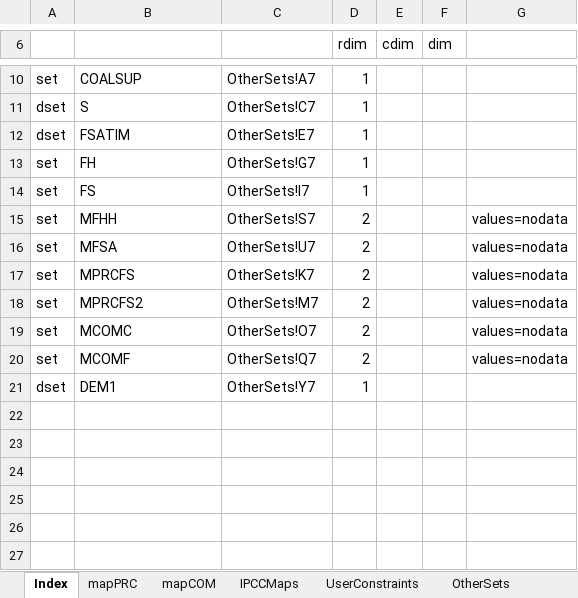
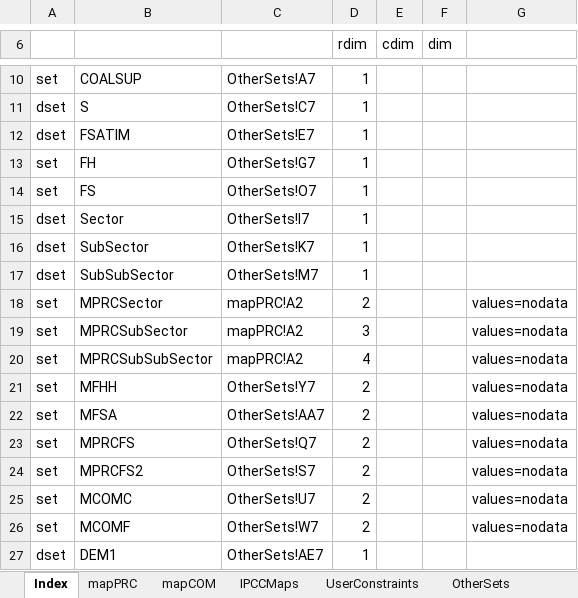
Before and after one commit to brunomerven/SATIMGE, an Excel workbook: SetsAndMaps/SetsAndMaps.xlsm, sheet Index, drawn as a sheet; only a part is shown, gaps mark what is left out; values as stored, in another font and other column widths than the file's, no borders; addresses are those after the commit; the diff names each change by its address in the sheet, - before the commit and + after, or states it on an @@ line.

```diff
--- a/SetsAndMaps/SetsAndMaps.xlsm (sheet Index)
+++ b/SetsAndMaps/SetsAndMaps.xlsm (sheet Index)
-C14: OtherSets!I7
+C14: OtherSets!O7
+row 15: dset | Sector | OtherSets!I7 | 1
+row 16: dset | SubSector | OtherSets!K7 | 1
+row 17: dset | SubSubSector | OtherSets!M7 | 1
+row 18: set | MPRCSector | mapPRC!A2 | 2 |  |  | values=nodata
+row 19: set | MPRCSubSector | mapPRC!A2 | 3 |  |  | values=nodata
+row 20: set | MPRCSubSubSector | mapPRC!A2 | 4 |  |  | values=nodata
-C21: OtherSets!S7
+C21: OtherSets!Y7
-C22: OtherSets!U7
+C22: OtherSets!AA7
-C23: OtherSets!K7
+C23: OtherSets!Q7
-C24: OtherSets!M7
+C24: OtherSets!S7
-C25: OtherSets!O7
+C25: OtherSets!U7
-C26: OtherSets!Q7
+C26: OtherSets!W7
-C27: OtherSets!Y7
+C27: OtherSets!AE7
```
Also changed, not shown: sheet mapPRC, sheet OtherSets, sheet IPCCMaps, sheet mapCOM, formulas that keep their value, hidden cells, SATIMGE.xlsm, 51 other files.
